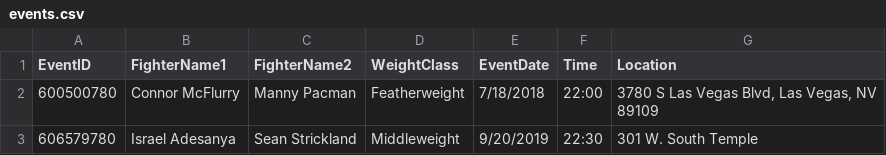
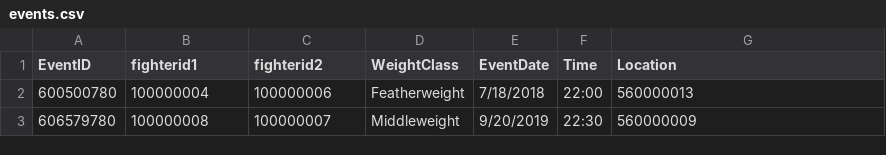
Before and after one commit to Sakib27/ufc-fight-organizer, a CSV file: events.csv, drawn as a sheet.

```diff
--- a/events.csv
+++ b/events.csv
@@ -1,3 +1,3 @@
-EventID,FighterName1,FighterName2,WeightClass,EventDate,Time,Location
-600500780,Connor McFlurry,Manny Pacman,Featherweight,7/18/2018,22:00,"3780 S Las Vegas Blvd, Las Vegas, NV 89109"
-606579780,Israel Adesanya,Sean Strickland,Middleweight,9/20/2019,22:30,301 W. South Temple
+EventID,fighterid1,fighterid2,WeightClass,EventDate,Time,Location
+600500780,100000004,100000006,Featherweight,7/18/2018,22:00,560000013
+606579780,100000008,100000007,Middleweight,9/20/2019,22:30,560000009
```
Also changed, not shown: fighters.csv, users.csv, 7 other files.
